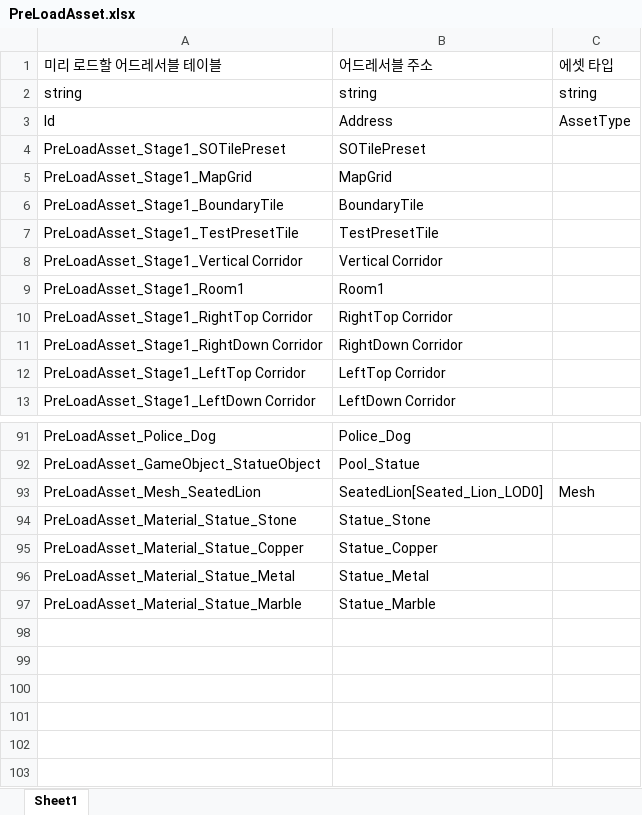
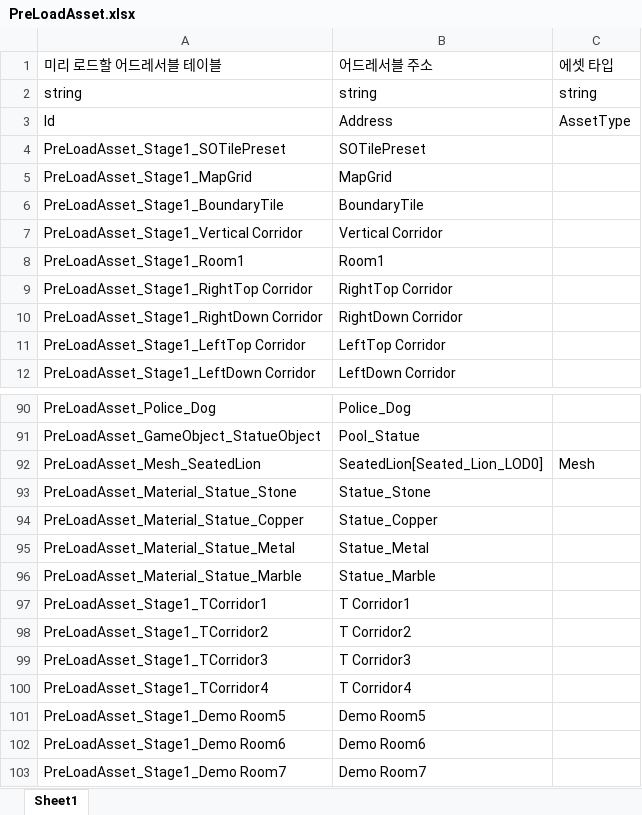
Before and after one commit to 6th-OzCooding/JewelThief, an Excel workbook: JsonConverter/ExcelFiles/PreLoadAsset.xlsx, sheet Sheet1, drawn as a sheet; only a part is shown, gaps mark what is left out; values as stored, in another font and other column widths than the file's, no borders; charts and pictures not drawn; removed rows and columns are numbered as before the commit, all else as after; the diff names each change by its address in the sheet, - before the commit and + after, or states it on an @@ line.

```diff
--- a/JsonConverter/ExcelFiles/PreLoadAsset.xlsx (sheet Sheet1)
+++ b/JsonConverter/ExcelFiles/PreLoadAsset.xlsx (sheet Sheet1)
-row 7: PreLoadAsset_Stage1_TestPresetTile | TestPresetTile
+row 97: PreLoadAsset_Stage1_TCorridor1 | T Corridor1
+row 98: PreLoadAsset_Stage1_TCorridor2 | T Corridor2
+row 99: PreLoadAsset_Stage1_TCorridor3 | T Corridor3
+row 100: PreLoadAsset_Stage1_TCorridor4 | T Corridor4
+row 101: PreLoadAsset_Stage1_Demo Room5 | Demo Room5
+row 102: PreLoadAsset_Stage1_Demo Room6 | Demo Room6
+row 103: PreLoadAsset_Stage1_Demo Room7 | Demo Room7
```
Also changed, not shown: 4 other files.
